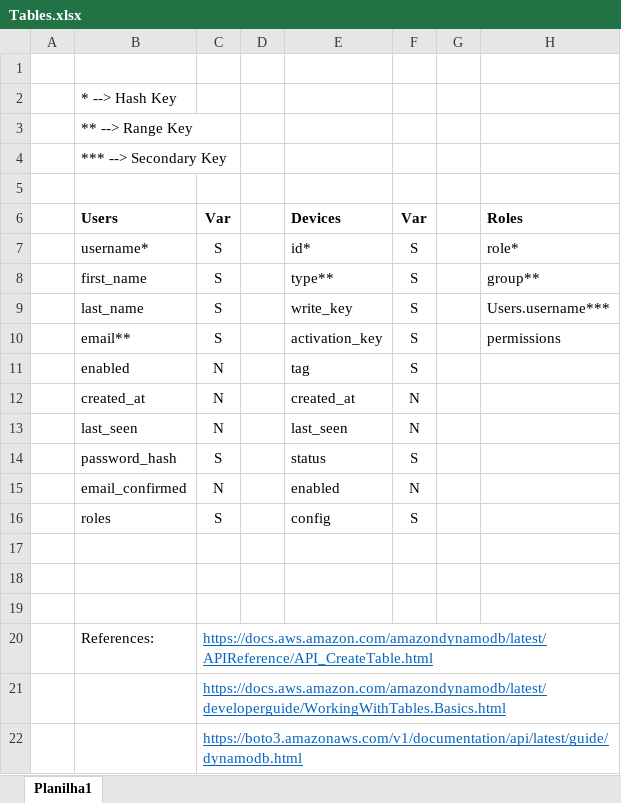
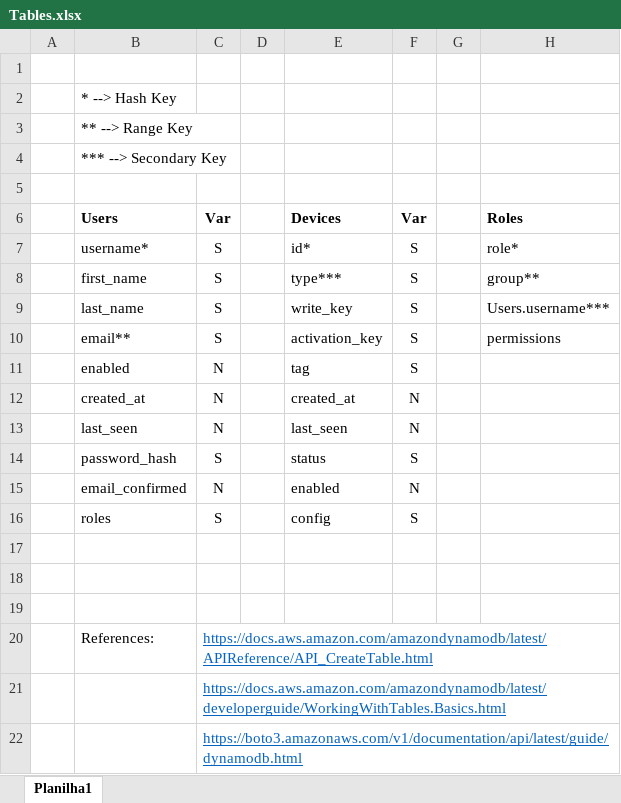
Before and after one commit to Medeirox/siots, an Excel workbook: docs/Tables.xlsx, sheet Planilha1, drawn as a sheet; only a part is shown; values as stored, in another font and other column widths than the file's, no borders; the diff names each change by its address in the sheet, - before the commit and + after, or states it on an @@ line.

```diff
--- a/docs/Tables.xlsx (sheet Planilha1)
+++ b/docs/Tables.xlsx (sheet Planilha1)
-E8: type**
+E8: type***
```
Also changed, not shown: 5 other files.
